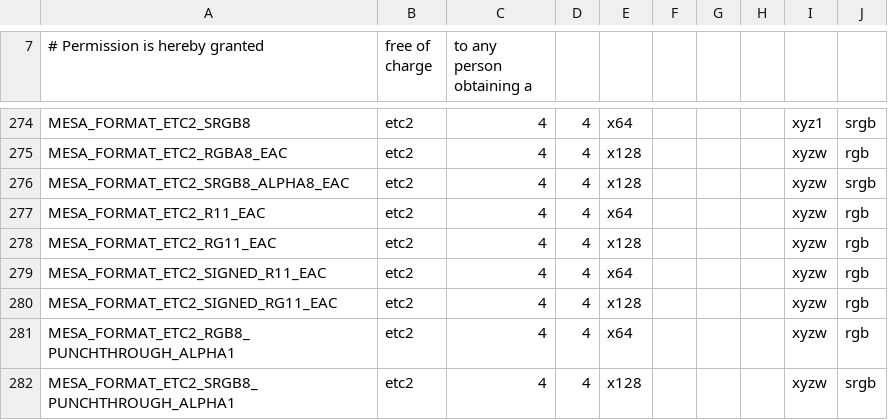
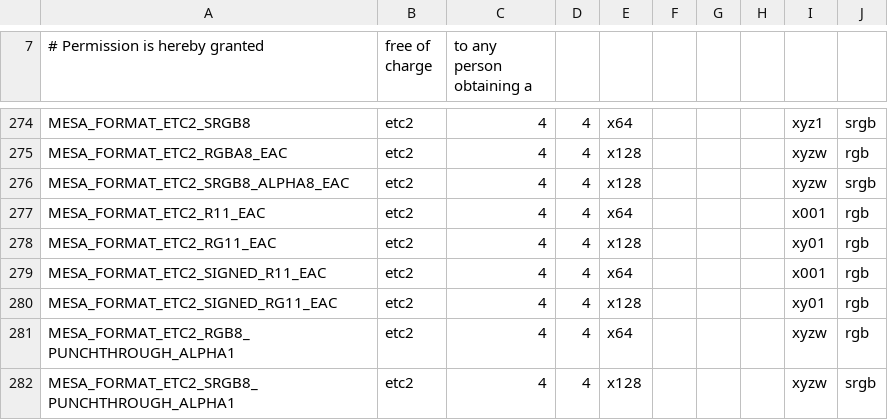
Before and after one commit to wmjb/mesa-trinity, a CSV file: src/mesa/main/formats.csv, drawn as a sheet; only a part is shown, gaps mark what is left out.

Commit message:
mesa/formats: Use the correct swizzle parameter for the 11-bit EAC formats
Red-only formats should be x001 and RG formats should be xy01.

Signed-off-by: Jason Ekstrand <jason.ekstrand@intel.com>
Reviewed-by: Anuj Phogat <anuj.phogat@gmail.com>

```diff
--- a/src/mesa/main/formats.csv
+++ b/src/mesa/main/formats.csv
@@ -276,6 +276,6 @@ MESA_FORMAT_ETC2_RGBA8_EAC                , etc2  , 4, 4, x128,     ,     ,
 MESA_FORMAT_ETC2_SRGB8_ALPHA8_EAC         , etc2  , 4, 4, x128,     ,     ,     , xyzw, srgb
-MESA_FORMAT_ETC2_R11_EAC                  , etc2  , 4, 4, x64 ,     ,     ,     , xyzw, rgb
-MESA_FORMAT_ETC2_RG11_EAC                 , etc2  , 4, 4, x128,     ,     ,     , xyzw, rgb
-MESA_FORMAT_ETC2_SIGNED_R11_EAC           , etc2  , 4, 4, x64 ,     ,     ,     , xyzw, rgb
-MESA_FORMAT_ETC2_SIGNED_RG11_EAC          , etc2  , 4, 4, x128,     ,     ,     , xyzw, rgb
+MESA_FORMAT_ETC2_R11_EAC                  , etc2  , 4, 4, x64 ,     ,     ,     , x001, rgb
+MESA_FORMAT_ETC2_RG11_EAC                 , etc2  , 4, 4, x128,     ,     ,     , xy01, rgb
+MESA_FORMAT_ETC2_SIGNED_R11_EAC           , etc2  , 4, 4, x64 ,     ,     ,     , x001, rgb
+MESA_FORMAT_ETC2_SIGNED_RG11_EAC          , etc2  , 4, 4, x128,     ,     ,     , xy01, rgb
 MESA_FORMAT_ETC2_RGB8_PUNCHTHROUGH_ALPHA1 , etc2  , 4, 4, x64 ,     ,     ,     , xyzw, rgb
```
